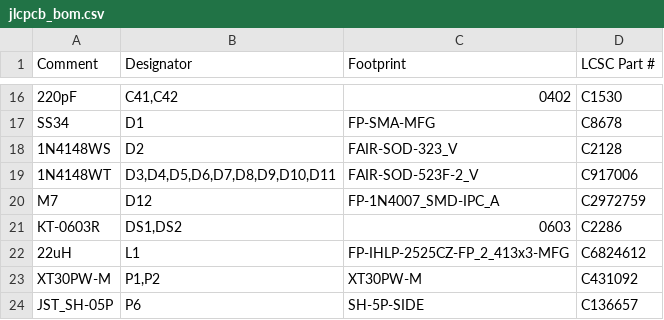
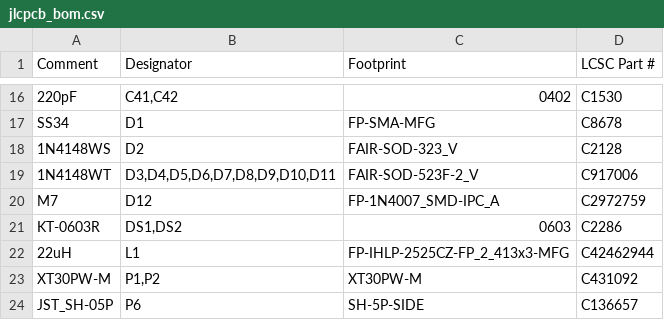
Before and after one commit to LukaGitH/stm32-FOC, a CSV file: STM32-FOC-hardware/ESC-BLDC/production/export/jlcpcb_bom.csv, drawn as a sheet; only a part is shown, gaps mark what is left out.

```diff
--- a/STM32-FOC-hardware/ESC-BLDC/production/export/jlcpcb_bom.csv
+++ b/STM32-FOC-hardware/ESC-BLDC/production/export/jlcpcb_bom.csv
@@ -21,3 +21,3 @@ M7,D12,FP-1N4007_SMD-IPC_A,C2972759
 KT-0603R,"DS1,DS2",0603,C2286
-22uH,L1,FP-IHLP-2525CZ-FP_2_413x3-MFG,C6824612
+22uH,L1,FP-IHLP-2525CZ-FP_2_413x3-MFG,C42462944
 XT30PW-M,"P1,P2",XT30PW-M,C431092
```
Also changed, not shown: STM32-FOC-hardware/ESC-BLDC/production/selection_updates.csv, 2 other files.
